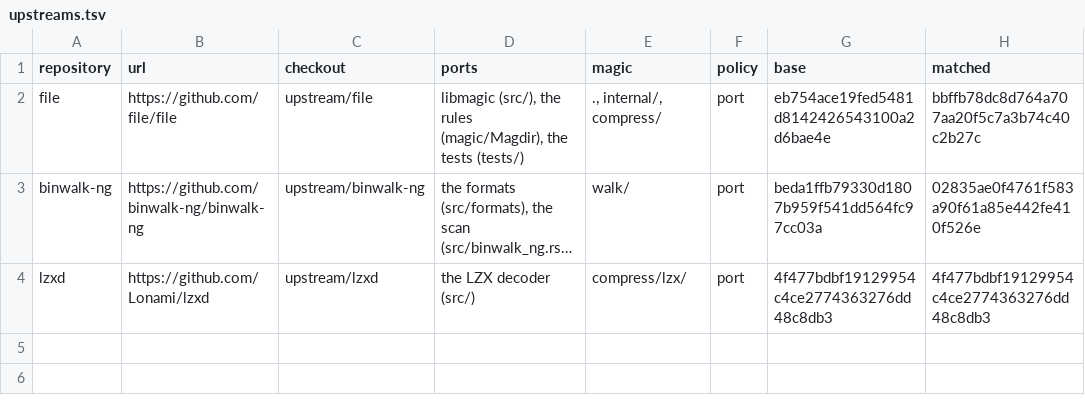
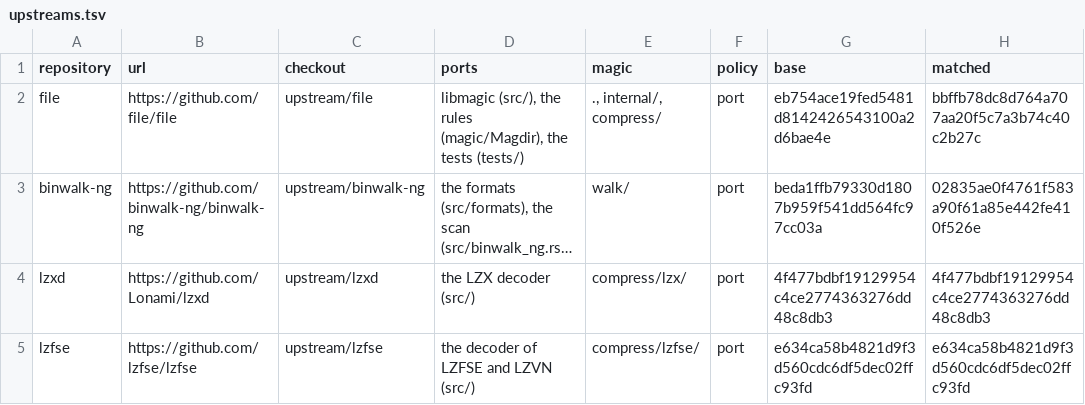
Before and after one commit to xo/magic, a TSV file: docs/upstream/upstreams.tsv, drawn as a sheet; long unchanged cells end in …; the diff names each change by its address in the sheet, - before the commit and + after, or states it on an @@ line.

```diff
--- a/docs/upstream/upstreams.tsv
+++ b/docs/upstream/upstreams.tsv
+row 5: lzfse | https://github.com/lzfse/lzfse | upstream/lzfse | the decoder of LZFSE and LZVN (src/) | compress/lzfse/ | port | e634ca58b4821d9f3d560cdc6df5dec02ffc93fd | e634ca58b4821d9f3d560cdc6df5dec02ffc93fd
```
Also changed, not shown: 37 other files.
